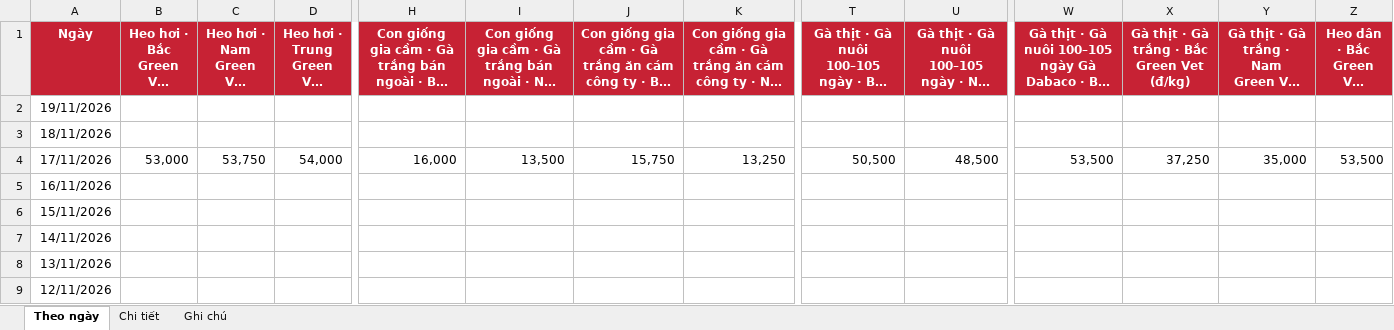
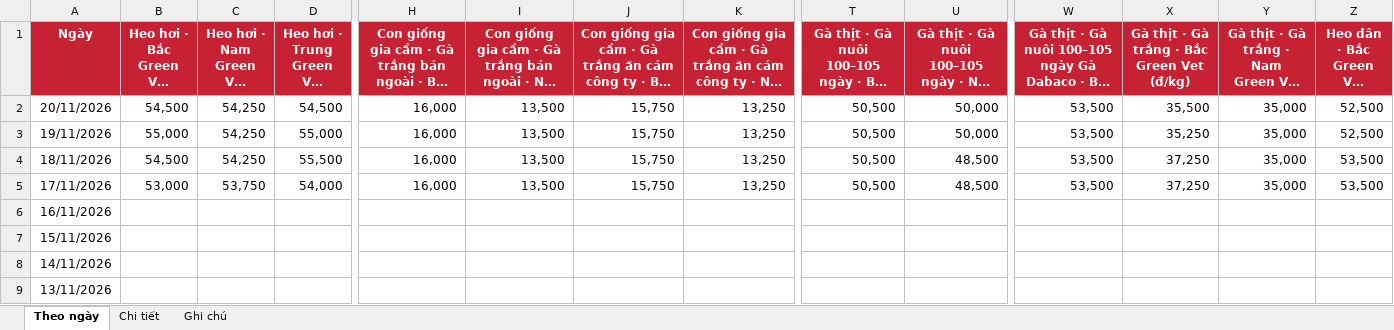
Before and after one commit to thuantran1268/farmcalc, an Excel workbook: data/gia-thi-truong.xlsx, sheet Theo ngày, drawn as a sheet; only a part is shown, gaps mark what is left out; the shorter side is filled out with more unchanged rows; long unchanged cells end in …; values as stored, in another font and other column widths than the file's, no borders; addresses are those after the commit; rows hold the shown columns only; the diff covers the shown part only; the diff names each change by its address in the sheet, - before the commit and + after, or states it on an @@ line.

```diff
--- a/data/gia-thi-truong.xlsx (sheet Theo ngày)
+++ b/data/gia-thi-truong.xlsx (sheet Theo ngày)
+row 2: 20/11/2026 | 54,500 | 54,250 | 54,500 | 16,000 | 13,500 | 15,750 | 13,250 | 50,500 | 50,000 | 53,500 | 35,500 | 35,000 | 52,500
-B3 (Heo hơi · Bắc Green Vet (đ/kg)): (empty)
+B3 (Heo hơi · Bắc Green Vet (đ/kg)): 55,000
-C3:C4 (Heo hơi · Nam Green Vet (đ/kg)): (empty)
+C3:C4 (Heo hơi · Nam Green Vet (đ/kg)): 54,250
-D3 (Heo hơi · Trung Green Vet (đ/kg)): (empty)
+D3 (Heo hơi · Trung Green Vet (đ/kg)): 55,000
-H3:H4: (empty)
+H3:H4: 16,000
-I3:I4: (empty)
+I3:I4: 13,500
-J3:J4: (empty)
+J3:J4: 15,750
-K3:K4: (empty)
+K3:K4: 13,250
-T3:T4: (empty)
+T3:T4: 50,500
-U3: (empty)
+U3: 50,000
-W3:W4: (empty)
+W3:W4: 53,500
-X3: (empty)
+X3: 35,250
-Y3:Y4: (empty)
+Y3:Y4: 35,000
-Z3 (Heo dân · Bắc Green Vet (đ/kg)): (empty)
+Z3 (Heo dân · Bắc Green Vet (đ/kg)): 52,500
-B4 (Heo hơi · Bắc Green Vet (đ/kg)): (empty)
+B4 (Heo hơi · Bắc Green Vet (đ/kg)): 54,500
-D4 (Heo hơi · Trung Green Vet (đ/kg)): (empty)
+D4 (Heo hơi · Trung Green Vet (đ/kg)): 55,500
-U4: (empty)
+U4: 48,500
-X4: (empty)
+X4: 37,250
-Z4 (Heo dân · Bắc Green Vet (đ/kg)): (empty)
+Z4 (Heo dân · Bắc Green Vet (đ/kg)): 53,500
```
Also changed, not shown: 29 edited cells elsewhere in this sheet, sheet Chi tiết, sheet Ghi chú, 1 other file.
